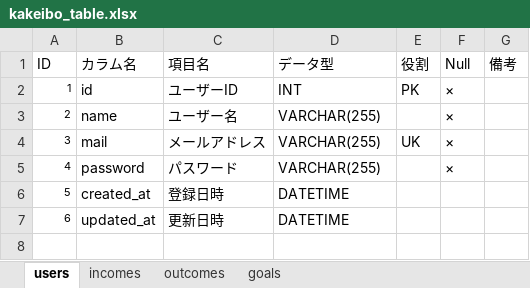
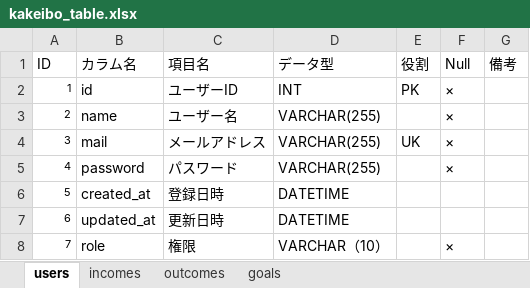
Before and after one commit to harukioono/haruki-oono-educure-app, an Excel workbook: kakeibo_table.xlsx, sheet users, drawn as a sheet; values as stored, in another font and other column widths than the file's, no borders; the diff names each change by its address in the sheet, - before the commit and + after, or states it on an @@ line.

Commit message:
Add files via upload

```diff
--- a/kakeibo_table.xlsx (sheet users)
+++ b/kakeibo_table.xlsx (sheet users)
+row 8: 7 | role | 権限 | VARCHAR（10） |  | ×
```
